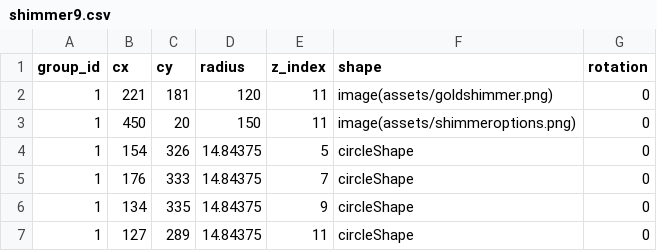
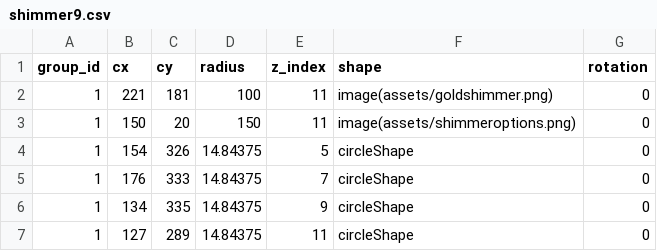
Before and after one commit to matthematician/KeyWe-Studio, a CSV file: assets/designs/shimmer9.csv, drawn as a sheet; only a part is shown.

Commit message:
Blah

```diff
--- a/assets/designs/shimmer9.csv
+++ b/assets/designs/shimmer9.csv
@@ -1,4 +1,4 @@
 group_id,cx,cy,radius,z_index,shape,rotation
-1,221,181,120,11,image(assets/goldshimmer.png),0
-1,450,20,150,11,image(assets/shimmeroptions.png),0
+1,221,181,100,11,image(assets/goldshimmer.png),0
+1,150,20,150,11,image(assets/shimmeroptions.png),0
 1,154,326,14.84375,5,circleShape,0
```
